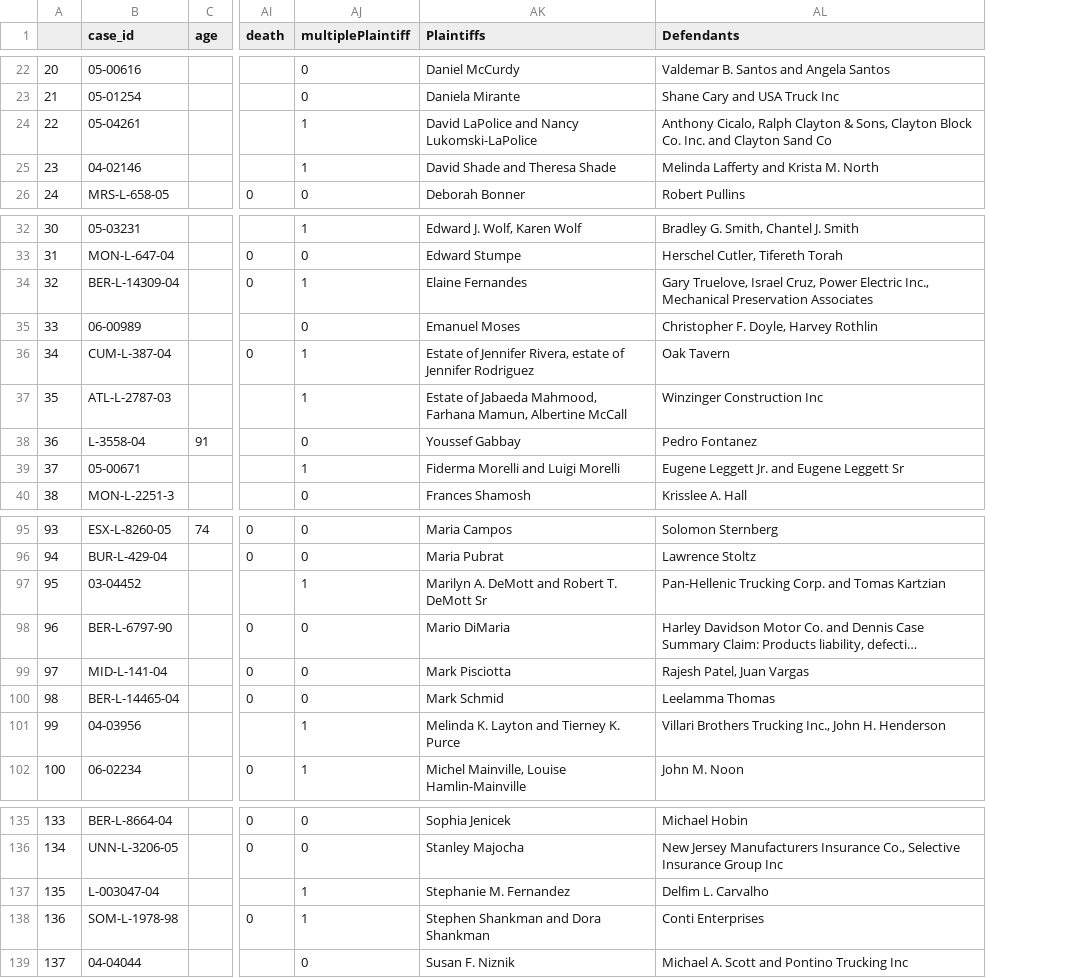
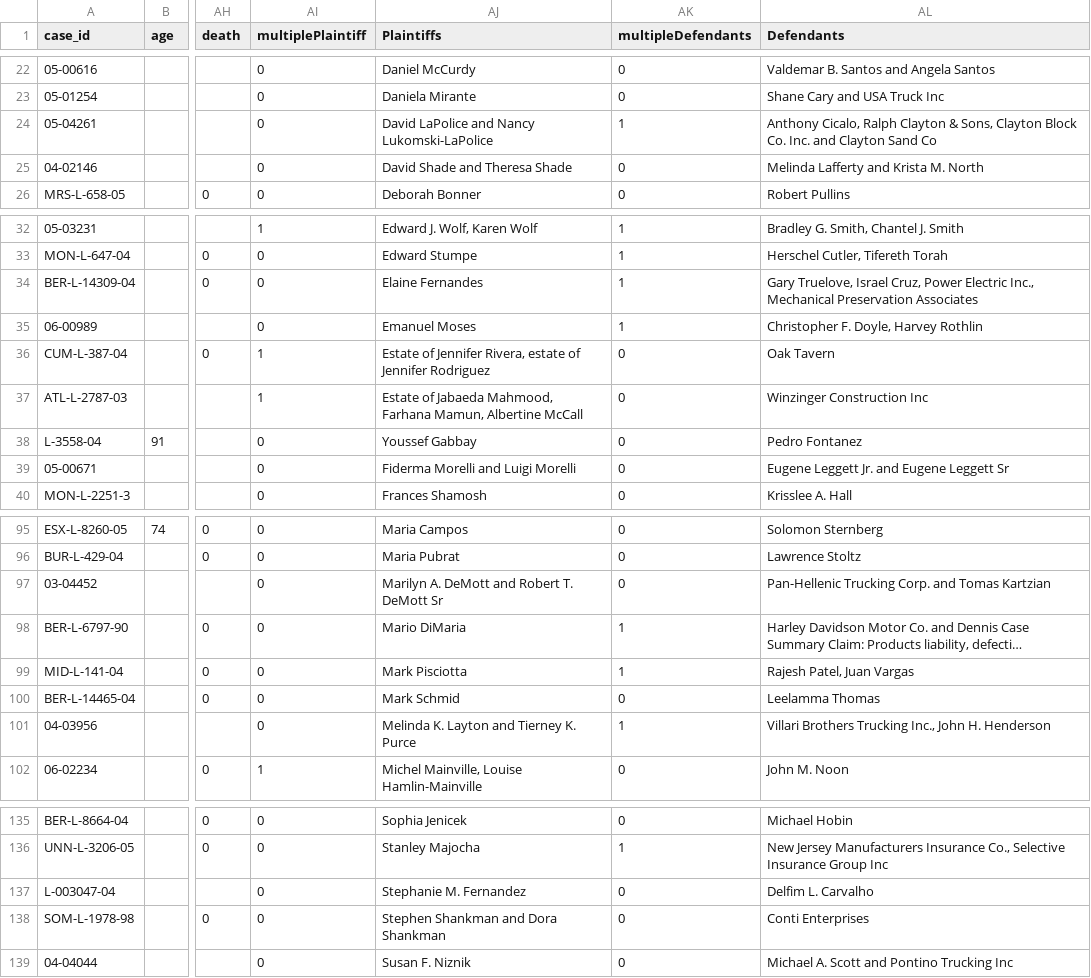
Before and after one commit to josephjavery1/pred-case-outcomes, a CSV file: combined_data.csv, drawn as a sheet; only a part is shown, gaps mark what is left out; long unchanged cells end in …; removed rows and columns are numbered as before the commit, all else as after; the diff covers the shown part only; the diff names each change by its address in the sheet, - before the commit and + after, or states it on an @@ line.

Commit message:
fix multiple plaintiffs/defendants

```diff
--- a/combined_data.csv
+++ b/combined_data.csv
-column A, rows 22-26: 20 | 21 | 22 | 23 | 24; rows 32-40: 30 | 31 | 32 | 33 | 34 | 35 | 36 | 37 | 38; rows 95-102: 93 | 94 | 95 | 96 | 97 | 98 | 99 | 100; rows 135-139: 133 | 134 | 135 | 136 | 137
+column AK (multipleDefendants), rows 22-26: 0 | 0 | 1 | 0 | 0; rows 32-40: 1 | 1 | 1 | 1 | 0 | 0 | 0 | 0 | 0; rows 95-102: 0 | 0 | 0 | 1 | 1 | 0 | 1 | 0; rows 135-139: 0 | 1 | 0 | 0 | 0
-AI24:AI25 (multiplePlaintiff): 1
+AI24:AI25 (multiplePlaintiff): 0
-AI34 (multiplePlaintiff): 1
+AI34 (multiplePlaintiff): 0
-AI39 (multiplePlaintiff): 1
+AI39 (multiplePlaintiff): 0
-AI97 (multiplePlaintiff): 1
+AI97 (multiplePlaintiff): 0
-AI101 (multiplePlaintiff): 1
+AI101 (multiplePlaintiff): 0
-AI137:AI138 (multiplePlaintiff): 1
+AI137:AI138 (multiplePlaintiff): 0
```
Also changed, not shown: 9 edited cells elsewhere in this file.
